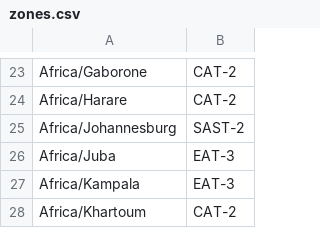
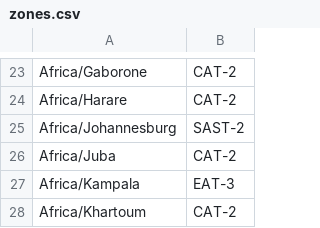
Before and after one commit to nayarsystems/posix_tz_db, a CSV file: zones.csv, drawn as a sheet; only a part is shown, gaps mark what is left out.

```diff
--- a/zones.csv
+++ b/zones.csv
@@ -25,3 +25,3 @@
 "Africa/Johannesburg","SAST-2"
-"Africa/Juba","EAT-3"
+"Africa/Juba","CAT-2"
 "Africa/Kampala","EAT-3"
```
Also changed, not shown: 1 other file.
